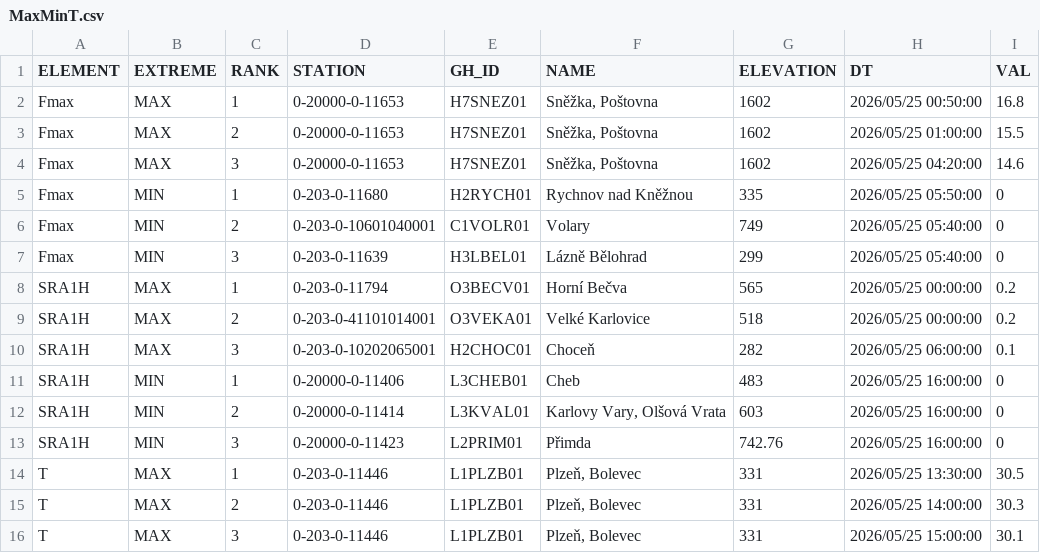
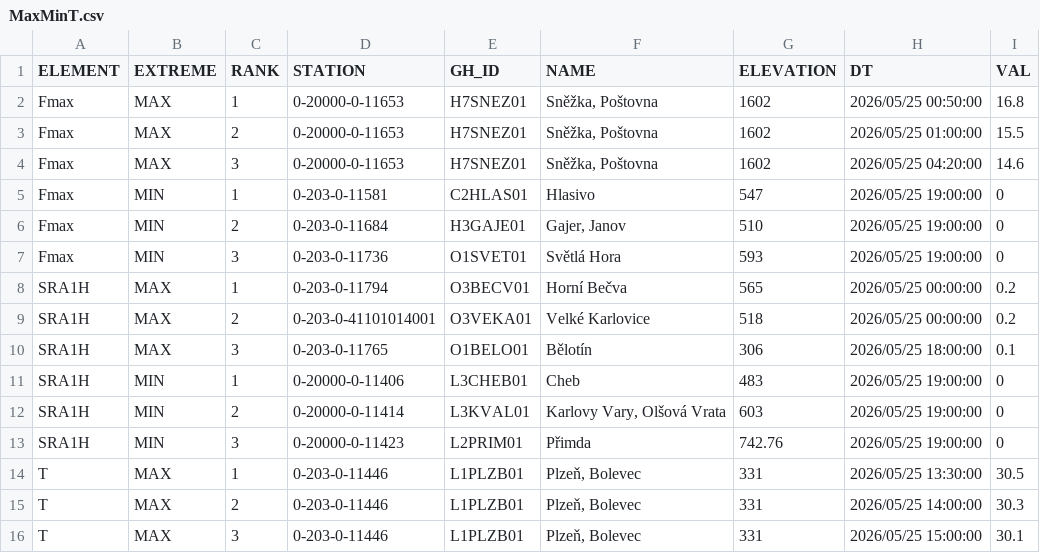
Before and after one commit to RadimTol/OpenData, a CSV file: MaxMinT.csv, drawn as a sheet; only a part is shown.

```diff
--- a/MaxMinT.csv
+++ b/MaxMinT.csv
@@ -4,11 +4,11 @@
 "Fmax","MAX",3,"0-20000-0-11653","H7SNEZ01","Sněžka, Poštovna",1602,"2026/05/25 04:20:00",14.6
-"Fmax","MIN",1,"0-203-0-11680","H2RYCH01","Rychnov nad Kněžnou",335,"2026/05/25 05:50:00",0
-"Fmax","MIN",2,"0-203-0-10601040001","C1VOLR01","Volary",749,"2026/05/25 05:40:00",0
-"Fmax","MIN",3,"0-203-0-11639","H3LBEL01","Lázně Bělohrad",299,"2026/05/25 05:40:00",0
+"Fmax","MIN",1,"0-203-0-11581","C2HLAS01","Hlasivo",547,"2026/05/25 19:00:00",0
+"Fmax","MIN",2,"0-203-0-11684","H3GAJE01","Gajer, Janov",510,"2026/05/25 19:00:00",0
+"Fmax","MIN",3,"0-203-0-11736","O1SVET01","Světlá Hora",593,"2026/05/25 19:00:00",0
 "SRA1H","MAX",1,"0-203-0-11794","O3BECV01","Horní Bečva",565,"2026/05/25 00:00:00",0.2
 "SRA1H","MAX",2,"0-203-0-41101014001","O3VEKA01","Velké Karlovice",518,"2026/05/25 00:00:00",0.2
-"SRA1H","MAX",3,"0-203-0-10202065001","H2CHOC01","Choceň",282,"2026/05/25 06:00:00",0.1
-"SRA1H","MIN",1,"0-20000-0-11406","L3CHEB01","Cheb",483,"2026/05/25 16:00:00",0
-"SRA1H","MIN",2,"0-20000-0-11414","L3KVAL01","Karlovy Vary, Olšová Vrata",603,"2026/05/25 16:00:00",0
-"SRA1H","MIN",3,"0-20000-0-11423","L2PRIM01","Přimda",742.76,"2026/05/25 16:00:00",0
+"SRA1H","MAX",3,"0-203-0-11765","O1BELO01","Bělotín",306,"2026/05/25 18:00:00",0.1
+"SRA1H","MIN",1,"0-20000-0-11406","L3CHEB01","Cheb",483,"2026/05/25 19:00:00",0
+"SRA1H","MIN",2,"0-20000-0-11414","L3KVAL01","Karlovy Vary, Olšová Vrata",603,"2026/05/25 19:00:00",0
+"SRA1H","MIN",3,"0-20000-0-11423","L2PRIM01","Přimda",742.76,"2026/05/25 19:00:00",0
 "T","MAX",1,"0-203-0-11446","L1PLZB01","Plzeň, Bolevec",331,"2026/05/25 13:30:00",30.5
```
